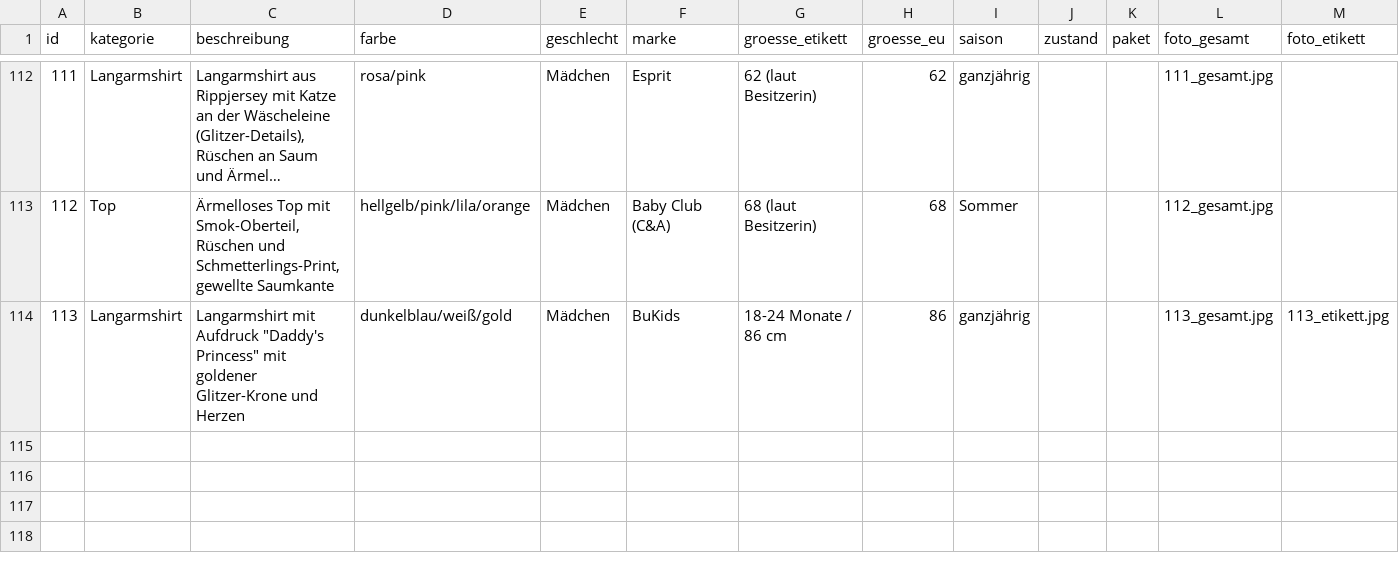
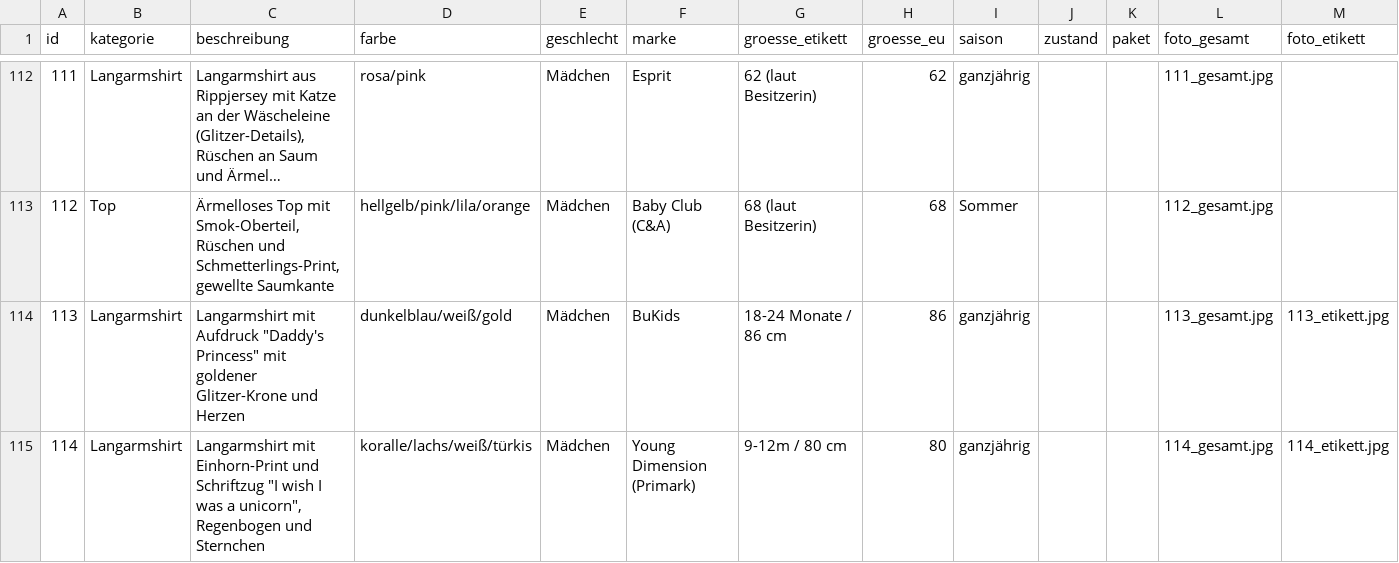
Before and after one commit to polinapi/pipipipip, a CSV file: babyklamotten/katalog.csv, drawn as a sheet; only a part is shown, gaps mark what is left out; long unchanged cells end in …; rows hold the shown columns only; the diff names each change by its address in the sheet, - before the commit and + after, or states it on an @@ line.

```diff
--- a/babyklamotten/katalog.csv
+++ b/babyklamotten/katalog.csv
+row 115: 114 | Langarmshirt | Langarmshirt mit Einhorn-Print und Schriftzug "I wish I was a unicorn", Regenbogen und Sternchen | koralle/lachs/weiß/türkis | Mädchen | Young Dimension (Primark) | 9-12m / 80 cm | 80 | ganzjährig |  |  | 114_gesamt.jpg | 114_etikett.jpg
```
Also changed, not shown: 2 other files.
